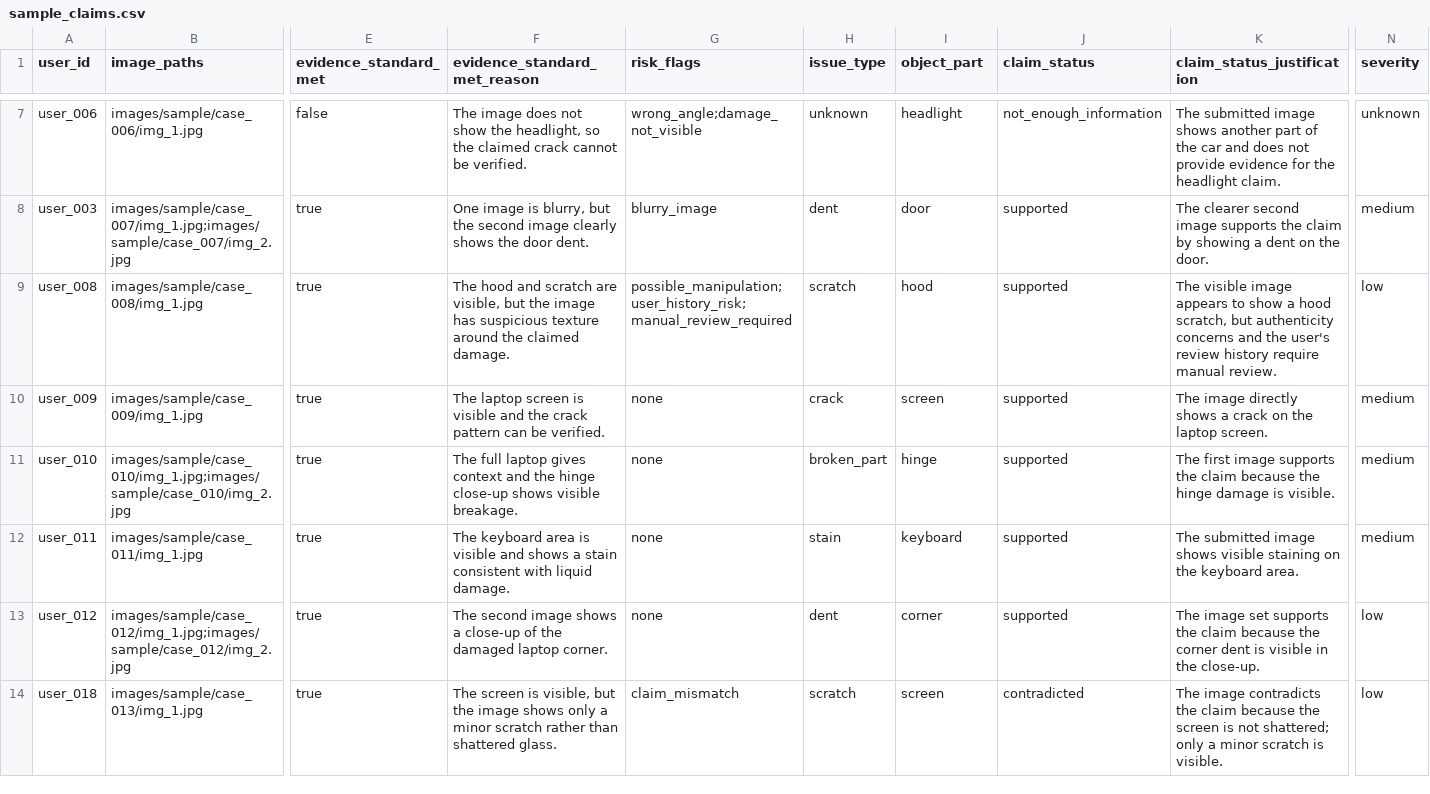
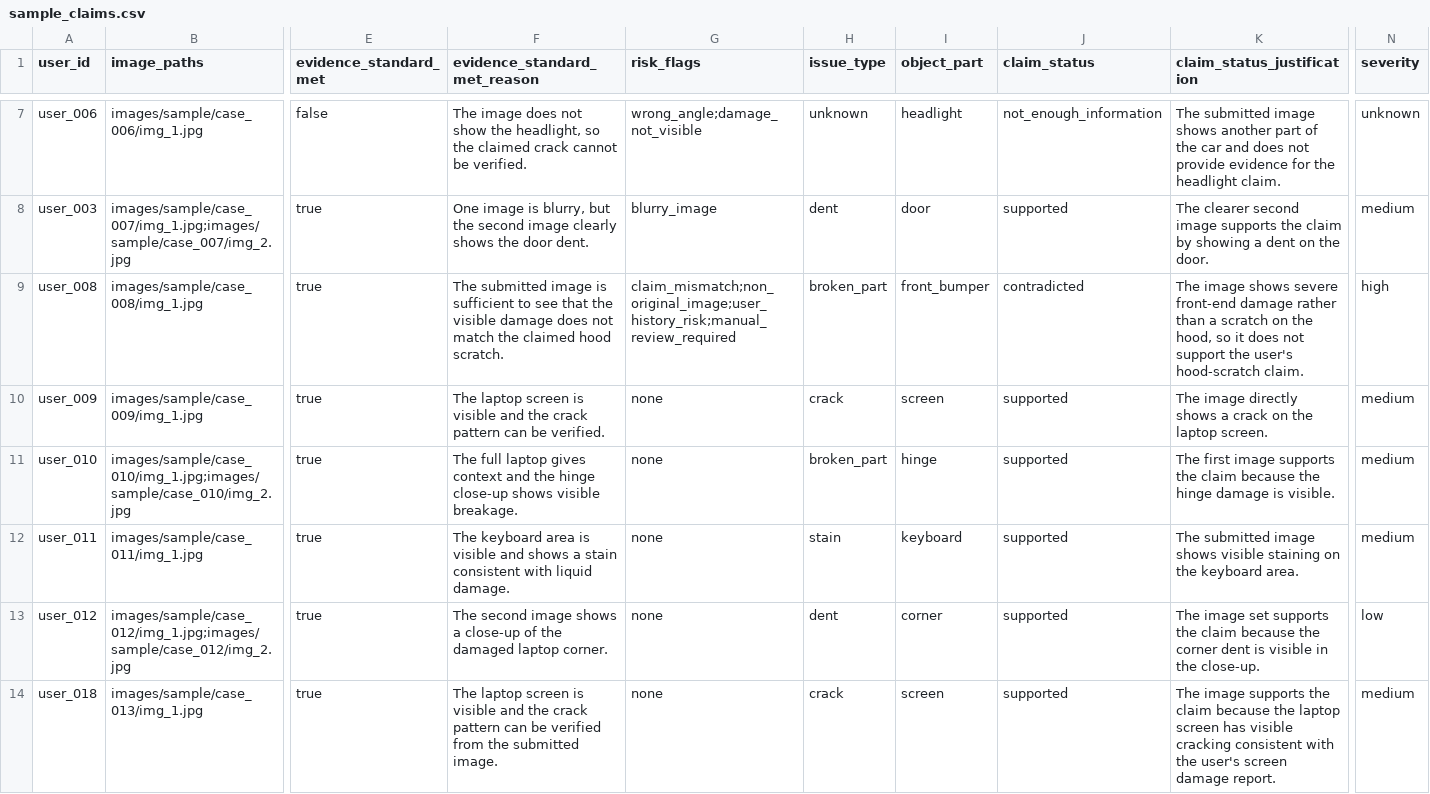
Before and after one commit to veeoid/claim-verifier, a CSV file: dataset/sample_claims.csv, drawn as a sheet; only a part is shown, gaps mark what is left out; the diff covers the shown part only; the diff names each change by its address in the sheet, - before the commit and + after, or states it on an @@ line.

Commit message:
update sample_claims.csv

```diff
--- a/dataset/sample_claims.csv
+++ b/dataset/sample_claims.csv
-F9 (evidence_standard_met_reason): The hood and scratch are visible, but the image has suspicious texture around the claimed damage.
+F9 (evidence_standard_met_reason): The submitted image is sufficient to see that the visible damage does not match the claimed hood scratch.
-G9 (risk_flags): possible_manipulation;user_history_risk;manual_review_required
+G9 (risk_flags): claim_mismatch;non_original_image;user_history_risk;manual_review_required
-H9 (issue_type): scratch
+H9 (issue_type): broken_part
-I9 (object_part): hood
+I9 (object_part): front_bumper
-J9 (claim_status): supported
+J9 (claim_status): contradicted
-K9 (claim_status_justification): The visible image appears to show a hood scratch, but authenticity concerns and the user's review history require manual review.
+K9 (claim_status_justification): The image shows severe front-end damage rather than a scratch on the hood, so it does not support the user's hood-scratch claim.
-N9 (severity): low
+N9 (severity): high
-F14 (evidence_standard_met_reason): The screen is visible, but the image shows only a minor scratch rather than shattered glass.
+F14 (evidence_standard_met_reason): The laptop screen is visible and the crack pattern can be verified from the submitted image.
-G14 (risk_flags): claim_mismatch
+G14 (risk_flags): none
-H14 (issue_type): scratch
+H14 (issue_type): crack
-J14 (claim_status): contradicted
+J14 (claim_status): supported
-K14 (claim_status_justification): The image contradicts the claim because the screen is not shattered; only a minor scratch is visible.
+K14 (claim_status_justification): The image supports the claim because the laptop screen has visible cracking consistent with the user's screen damage report.
-N14 (severity): low
+N14 (severity): medium
```
Also changed, not shown: 14 edited cells elsewhere in this file.
